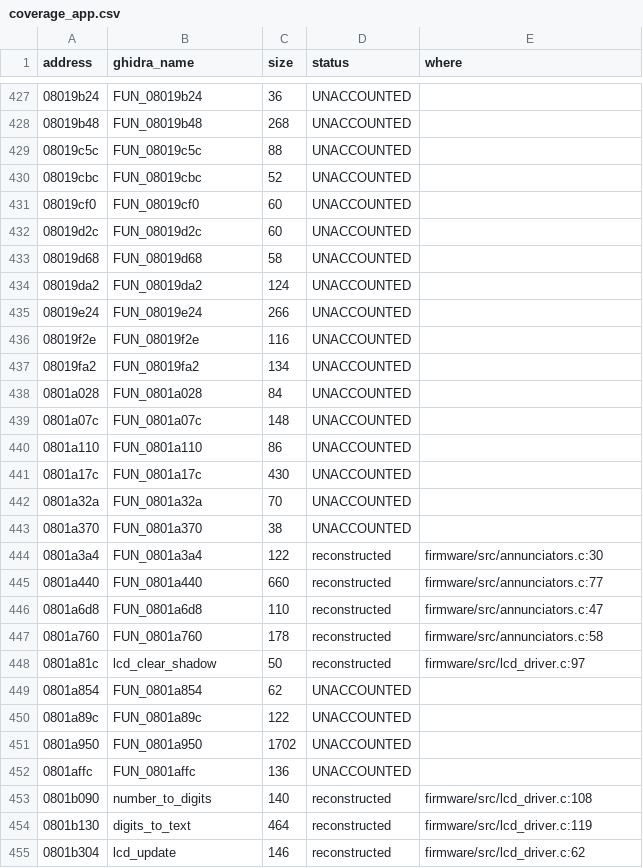
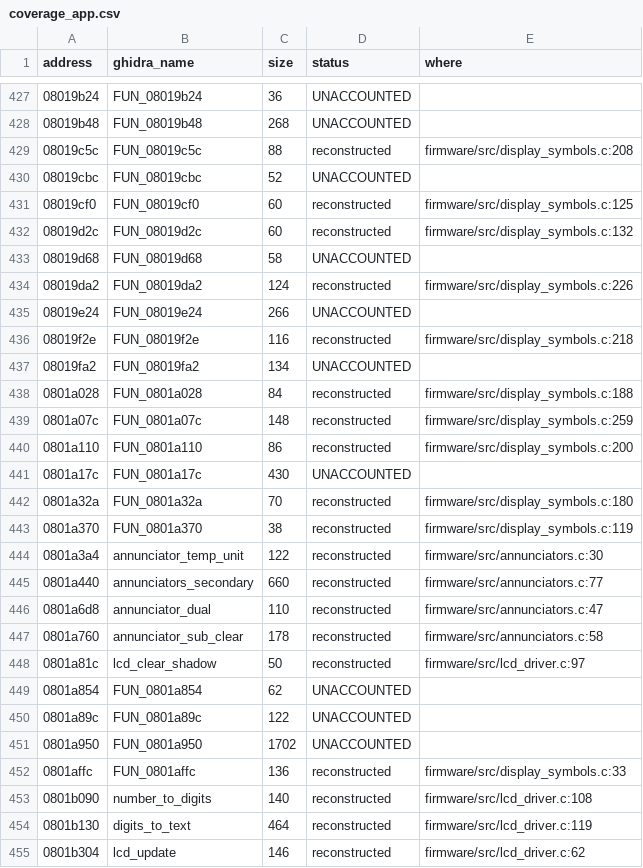
Before and after one commit to EEVblog/121GW-Multimeter-Firmware-RE, a CSV file: docs/coverage_app.csv, drawn as a sheet; only a part is shown, gaps mark what is left out; the diff covers the shown part only.

```diff
--- a/docs/coverage_app.csv
+++ b/docs/coverage_app.csv
@@ -428,21 +428,21 @@ address,ghidra_name,size,status,where
 08019b48,FUN_08019b48,268,UNACCOUNTED,
-08019c5c,FUN_08019c5c,88,UNACCOUNTED,
+08019c5c,FUN_08019c5c,88,reconstructed,firmware/src/display_symbols.c:208
 08019cbc,FUN_08019cbc,52,UNACCOUNTED,
-08019cf0,FUN_08019cf0,60,UNACCOUNTED,
-08019d2c,FUN_08019d2c,60,UNACCOUNTED,
+08019cf0,FUN_08019cf0,60,reconstructed,firmware/src/display_symbols.c:125
+08019d2c,FUN_08019d2c,60,reconstructed,firmware/src/display_symbols.c:132
 08019d68,FUN_08019d68,58,UNACCOUNTED,
-08019da2,FUN_08019da2,124,UNACCOUNTED,
+08019da2,FUN_08019da2,124,reconstructed,firmware/src/display_symbols.c:226
 08019e24,FUN_08019e24,266,UNACCOUNTED,
-08019f2e,FUN_08019f2e,116,UNACCOUNTED,
+08019f2e,FUN_08019f2e,116,reconstructed,firmware/src/display_symbols.c:218
 08019fa2,FUN_08019fa2,134,UNACCOUNTED,
-0801a028,FUN_0801a028,84,UNACCOUNTED,
-0801a07c,FUN_0801a07c,148,UNACCOUNTED,
-0801a110,FUN_0801a110,86,UNACCOUNTED,
+0801a028,FUN_0801a028,84,reconstructed,firmware/src/display_symbols.c:188
+0801a07c,FUN_0801a07c,148,reconstructed,firmware/src/display_symbols.c:259
+0801a110,FUN_0801a110,86,reconstructed,firmware/src/display_symbols.c:200
 0801a17c,FUN_0801a17c,430,UNACCOUNTED,
-0801a32a,FUN_0801a32a,70,UNACCOUNTED,
-0801a370,FUN_0801a370,38,UNACCOUNTED,
-0801a3a4,FUN_0801a3a4,122,reconstructed,firmware/src/annunciators.c:30
-0801a440,FUN_0801a440,660,reconstructed,firmware/src/annunciators.c:77
-0801a6d8,FUN_0801a6d8,110,reconstructed,firmware/src/annunciators.c:47
-0801a760,FUN_0801a760,178,reconstructed,firmware/src/annunciators.c:58
+0801a32a,FUN_0801a32a,70,reconstructed,firmware/src/display_symbols.c:180
+0801a370,FUN_0801a370,38,reconstructed,firmware/src/display_symbols.c:119
+0801a3a4,annunciator_temp_unit,122,reconstructed,firmware/src/annunciators.c:30
+0801a440,annunciators_secondary,660,reconstructed,firmware/src/annunciators.c:77
+0801a6d8,annunciator_dual,110,reconstructed,firmware/src/annunciators.c:47
+0801a760,annunciator_sub_clear,178,reconstructed,firmware/src/annunciators.c:58
 0801a81c,lcd_clear_shadow,50,reconstructed,firmware/src/lcd_driver.c:97
@@ -451,3 +451,3 @@ address,ghidra_name,size,status,where
 0801a950,FUN_0801a950,1702,UNACCOUNTED,
-0801affc,FUN_0801affc,136,UNACCOUNTED,
+0801affc,FUN_0801affc,136,reconstructed,firmware/src/display_symbols.c:33
 0801b090,number_to_digits,140,reconstructed,firmware/src/lcd_driver.c:108
```
Also changed, not shown: 88 edited cells elsewhere in this file, ghidra/app_names.tsv, 11 other files.
